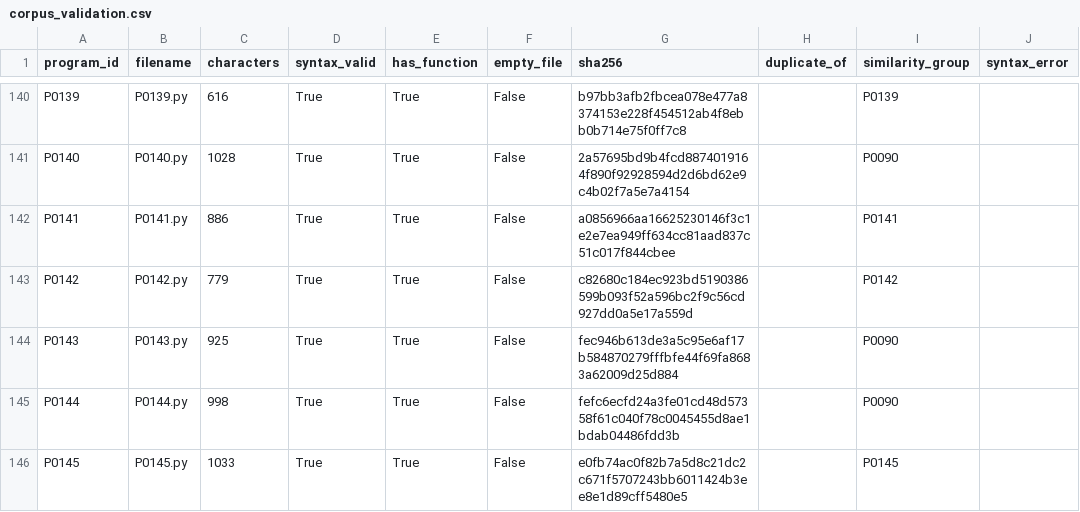
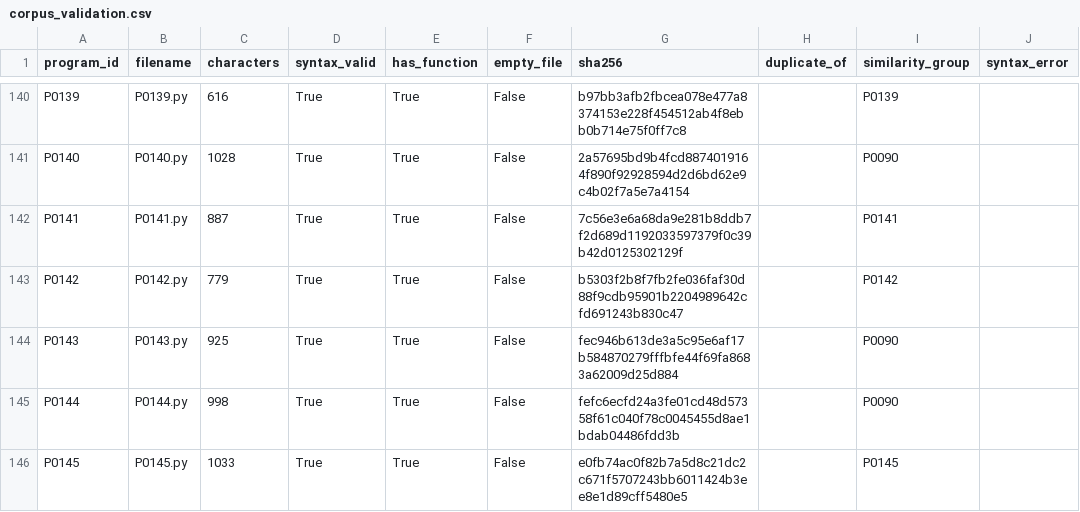
Before and after one commit to vignaruto/Refactoring, a CSV file: corpus_validation.csv, drawn as a sheet; only a part is shown, gaps mark what is left out; the diff covers the shown part only.

```diff
--- a/corpus_validation.csv
+++ b/corpus_validation.csv
@@ -141,4 +141,4 @@ P0139,P0139.py,616,True,True,False,b97bb3afb2fbcea078e477a8374153e228f454512ab4f
 P0140,P0140.py,1028,True,True,False,2a57695bd9b4fcd8874019164f890f92928594d2d6bd62e9c4b02f7a5e7a4154,,P0090,
-P0141,P0141.py,886,True,True,False,a0856966aa16625230146f3c1e2e7ea949ff634cc81aad837c51c017f844cbee,,P0141,
-P0142,P0142.py,779,True,True,False,c82680c184ec923bd5190386599b093f52a596bc2f9c56cd927dd0a5e17a559d,,P0142,
+P0141,P0141.py,887,True,True,False,7c56e3e6a68da9e281b8ddb7f2d689d1192033597379f0c39b42d0125302129f,,P0141,
+P0142,P0142.py,779,True,True,False,b5303f2b8f7fb2fe036faf30d88f9cdb95901b2204989642cfd691243b830c47,,P0142,
 P0143,P0143.py,925,True,True,False,fec946b613de3a5c95e6af17b584870279fffbfe44f69fa8683a62009d25d884,,P0090,
```
Also changed, not shown: 11 edited cells elsewhere in this file, program_corpus/manifest.csv, 14 other files.
